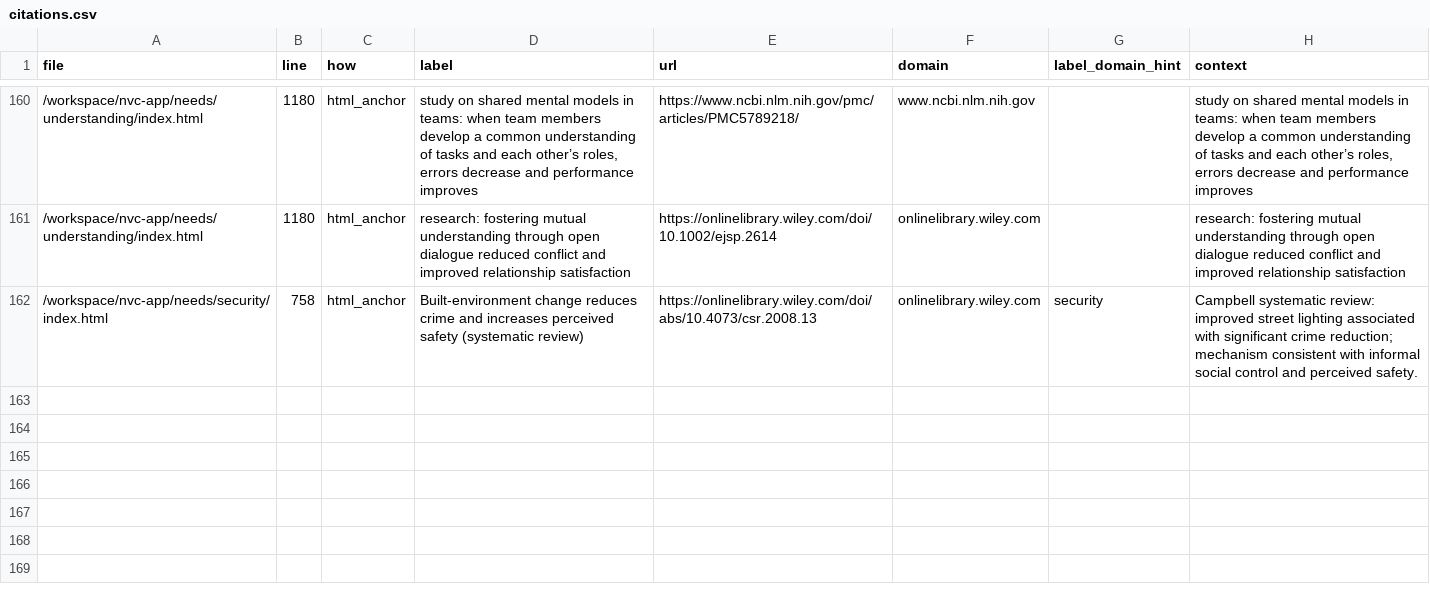
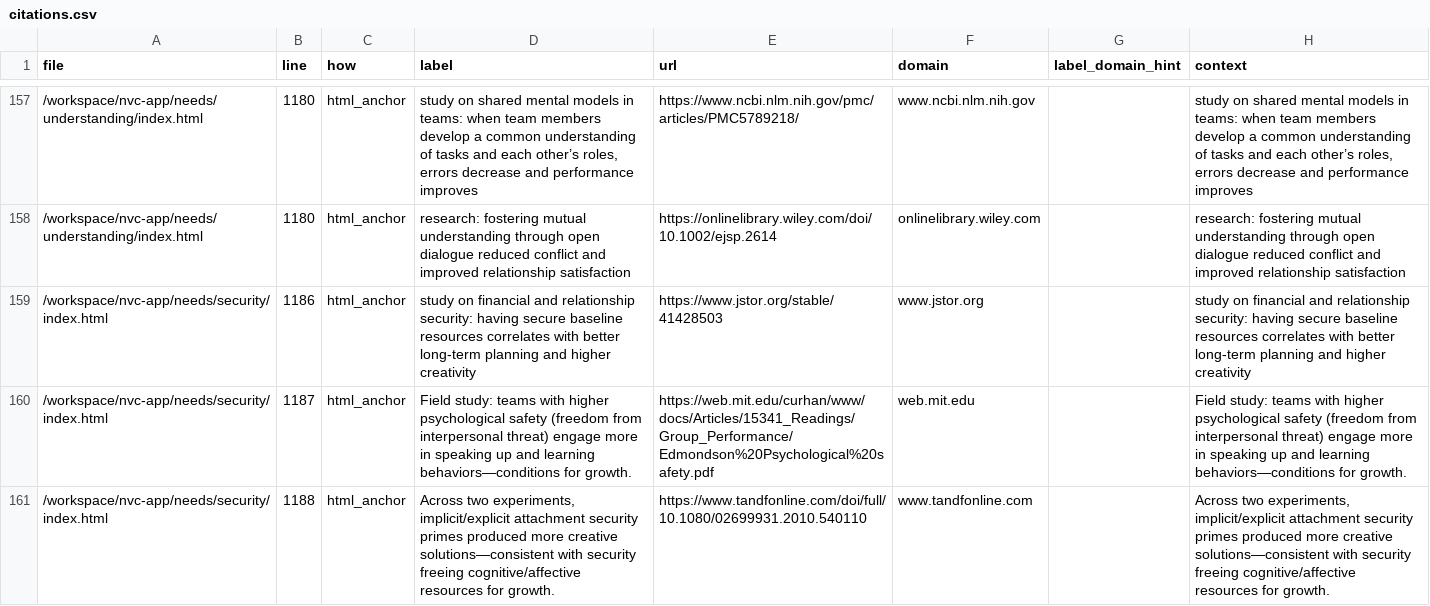
Before and after one commit to natanai/nvc-app, a CSV file: fact-checking/citations.csv, drawn as a sheet; only a part is shown, gaps mark what is left out; the diff covers the shown part only.

```diff
--- a/fact-checking/citations.csv
+++ b/fact-checking/citations.csv
@@ -161,2 +158,4 @@ file,line,how,label,url,domain,label_domain_hint,context
 /workspace/nvc-app/needs/understanding/index.html,1180,html_anchor,research: fostering mutual understanding through open dialogue reduced conflict and improved relationship satisfaction,https://onlinelibrary.wiley.com/doi/10.1002/ejsp.2614,onlinelibrary.wiley.com,,research: fostering mutual understanding through open dialogue reduced conflict and improved relationship satisfaction
-/workspace/nvc-app/needs/security/index.html,758,html_anchor,Built-environment change reduces crime and increases perceived safety (systematic review),https://onlinelibrary.wiley.com/doi/abs/10.4073/csr.2008.13,onlinelibrary.wiley.com,security,Campbell systematic review: improved street lighting associated with significant crime reduction; mechanism consistent with informal social control and perceived safety.
+/workspace/nvc-app/needs/security/index.html,1186,html_anchor,study on financial and relationship security: having secure baseline resources correlates with better long-term planning and higher creativity,https://www.jstor.org/stable/41428503,www.jstor.org,,study on financial and relationship security: having secure baseline resources correlates with better long-term planning and higher creativity
+/workspace/nvc-app/needs/security/index.html,1187,html_anchor,Field study: teams with higher psychological safety (freedom from interpersonal threat) engage more in speaking up and learning behaviors—conditions for growth.,https://web.mit.edu/curhan/www/docs/Articles/15341_Readings/Group_Performance/Edmondson%20Psychological%20safety.pdf,web.mit.edu,,Field study: teams with higher psychological safety (freedom from interpersonal threat) engage more in speaking up and learning behaviors—conditions for growth.
+/workspace/nvc-app/needs/security/index.html,1188,html_anchor,"Across two experiments, implicit/explicit attachment security primes produced more creative solutions—consistent with security freeing cognitive/affective resources for growth.",https://www.tandfonline.com/doi/full/10.1080/02699931.2010.540110,www.tandfonline.com,,"Across two experiments, implicit/explicit attachment security primes produced more creative solutions—consistent with security freeing cognitive/affective resources for growth."
```
Also changed, not shown: 3 added rows, 4 removed rows and 2 edited cells elsewhere in this file.
